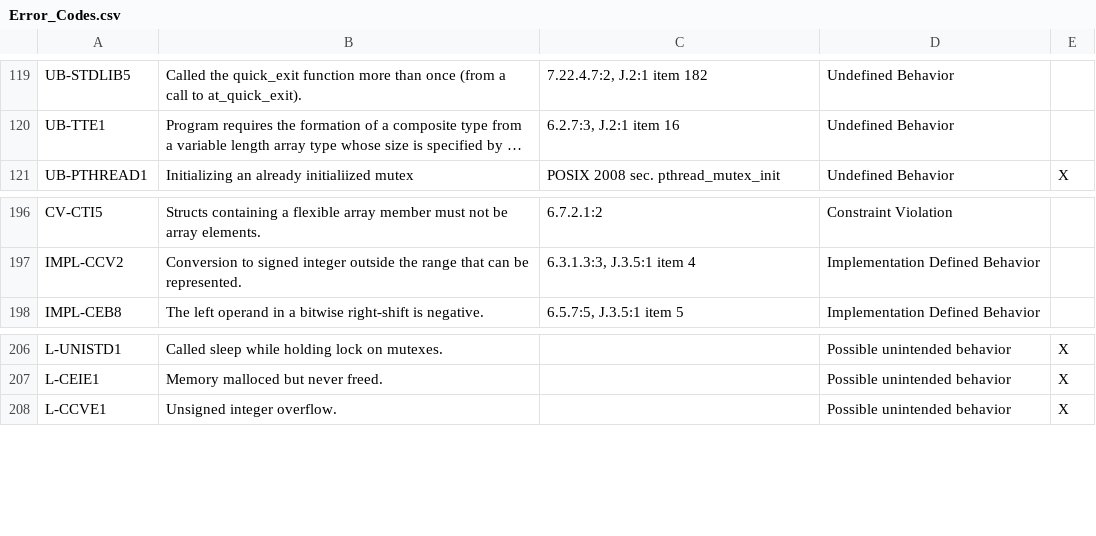
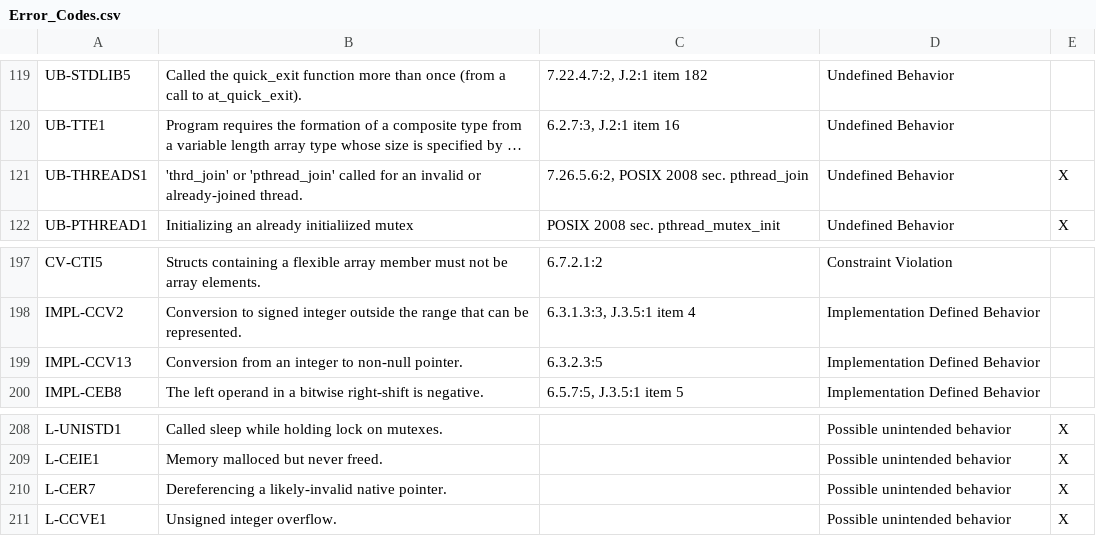
Before and after one commit to kframework/c-semantics, a CSV file: examples/c/error-codes/Error_Codes.csv, drawn as a sheet; only a part is shown, gaps mark what is left out; long unchanged cells end in …; the diff names each change by its address in the sheet, - before the commit and + after, or states it on an @@ line.

Commit message:
Itc benchmark issues (#480)
* Fixes crash caused by threads finishing execution.

* Some more errors + error recovery.

* Tests, references.

* Fix wording of IMPL-CCV13 error description.

```diff
--- a/examples/c/error-codes/Error_Codes.csv
+++ b/examples/c/error-codes/Error_Codes.csv
+row 121: UB-THREADS1 | 'thrd_join' or 'pthread_join' called for an invalid or already-joined thread. | 7.26.5.6:2, POSIX 2008 sec. pthread_join | Undefined Behavior | X
+row 199: IMPL-CCV13 | Conversion from an integer to non-null pointer. | 6.3.2.3:5 | Implementation Defined Behavior
+row 210: L-CER7 | Dereferencing a likely-invalid native pointer. |  | Possible unintended behavior | X
```
Also changed, not shown: 16 other files.
